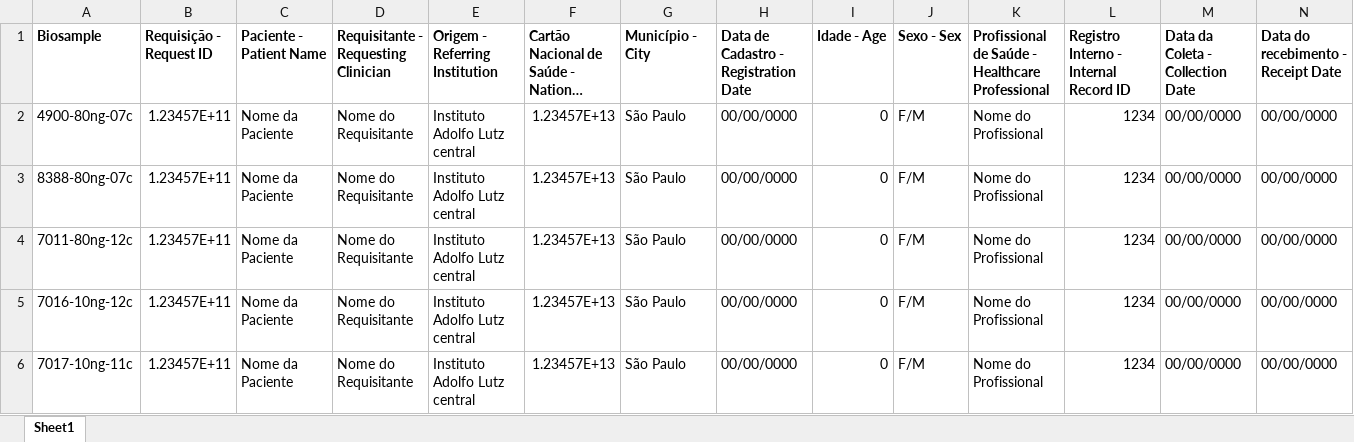
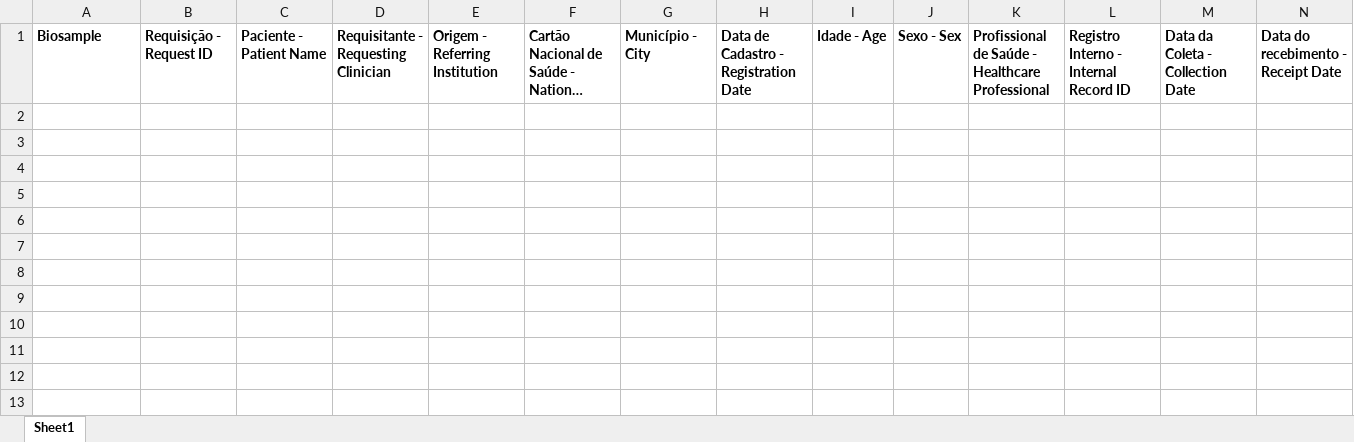
Before and after one commit to nailasoler/brseqtb, an Excel workbook: input/input_table.xlsx, sheet Sheet1, drawn as a sheet; only a part is shown; long unchanged cells end in …; values as stored, in another font and other column widths than the file's, no borders; rows hold the shown columns only; the diff names each change by its address in the sheet, - before the commit and + after, or states it on an @@ line.

Commit message:
update input table

```diff
--- a/input/input_table.xlsx (sheet Sheet1)
+++ b/input/input_table.xlsx (sheet Sheet1)
-row 2: 4900-80ng-07c | 1.23457E+11 | Nome da Paciente | Nome do Requisitante | Instituto Adolfo Lutz central | 1.23457E+13 | São Paulo | 00/00/0000 | 0 | F/M | Nome do Profissional | 1234 | 00/00/0000 | 00/00/0000
-row 3: 8388-80ng-07c | 1.23457E+11 | Nome da Paciente | Nome do Requisitante | Instituto Adolfo Lutz central | 1.23457E+13 | São Paulo | 00/00/0000 | 0 | F/M | Nome do Profissional | 1234 | 00/00/0000 | 00/00/0000
-row 4: 7011-80ng-12c | 1.23457E+11 | Nome da Paciente | Nome do Requisitante | Instituto Adolfo Lutz central | 1.23457E+13 | São Paulo | 00/00/0000 | 0 | F/M | Nome do Profissional | 1234 | 00/00/0000 | 00/00/0000
-row 5: 7016-10ng-12c | 1.23457E+11 | Nome da Paciente | Nome do Requisitante | Instituto Adolfo Lutz central | 1.23457E+13 | São Paulo | 00/00/0000 | 0 | F/M | Nome do Profissional | 1234 | 00/00/0000 | 00/00/0000
-row 6: 7017-10ng-11c | 1.23457E+11 | Nome da Paciente | Nome do Requisitante | Instituto Adolfo Lutz central | 1.23457E+13 | São Paulo | 00/00/0000 | 0 | F/M | Nome do Profissional | 1234 | 00/00/0000 | 00/00/0000
```
